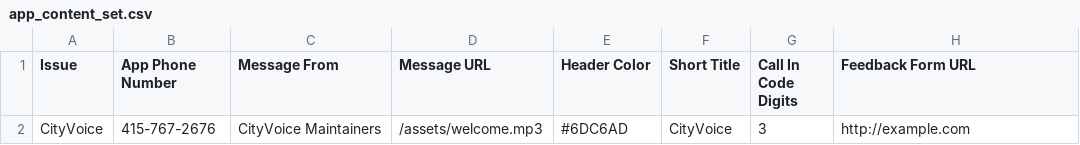
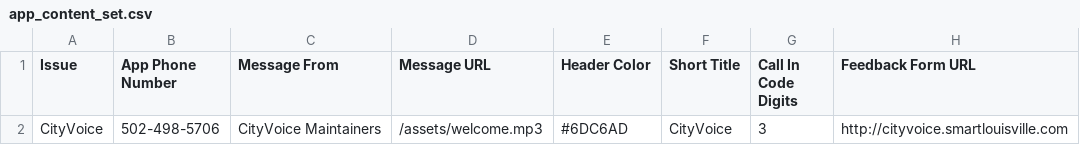
Before and after one commit to codeforamerica/cityvoice, a CSV file: data/app_content_set.csv, drawn as a sheet.

```diff
--- a/data/app_content_set.csv
+++ b/data/app_content_set.csv
@@ -1,2 +1,2 @@
 Issue,App Phone Number,Message From,Message URL,Header Color,Short Title,Call In Code Digits,Feedback Form URL
-CityVoice,415-767-2676,CityVoice Maintainers,/assets/welcome.mp3,#6DC6AD,CityVoice,3,http://example.com
+CityVoice,502-498-5706,CityVoice Maintainers,/assets/welcome.mp3,#6DC6AD,CityVoice,3,http://cityvoice.smartlouisville.com
```
Also changed, not shown: 5 other files.
